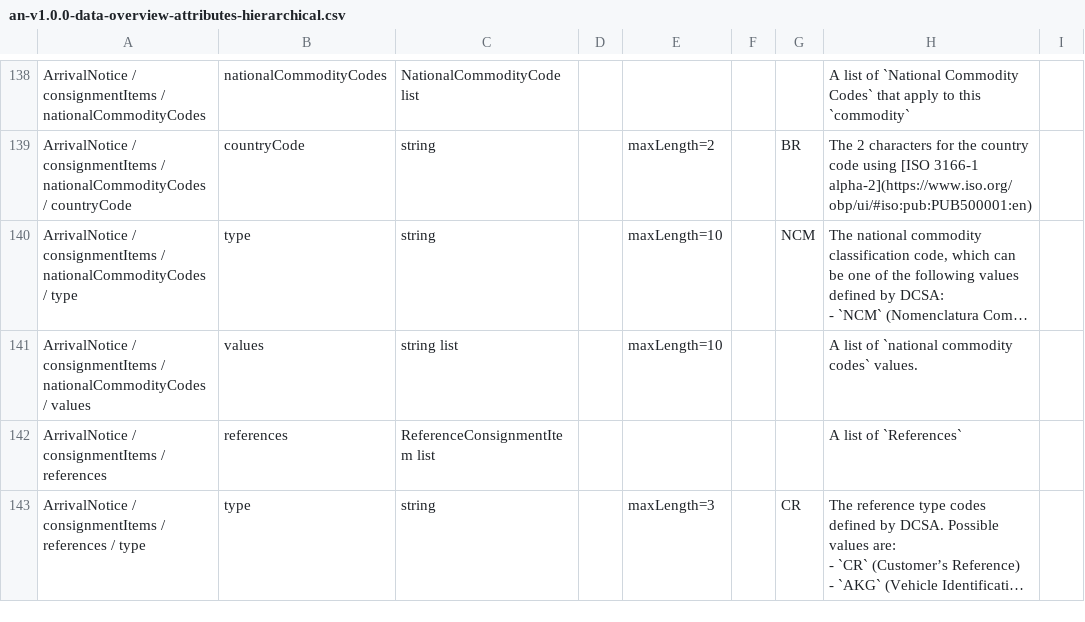
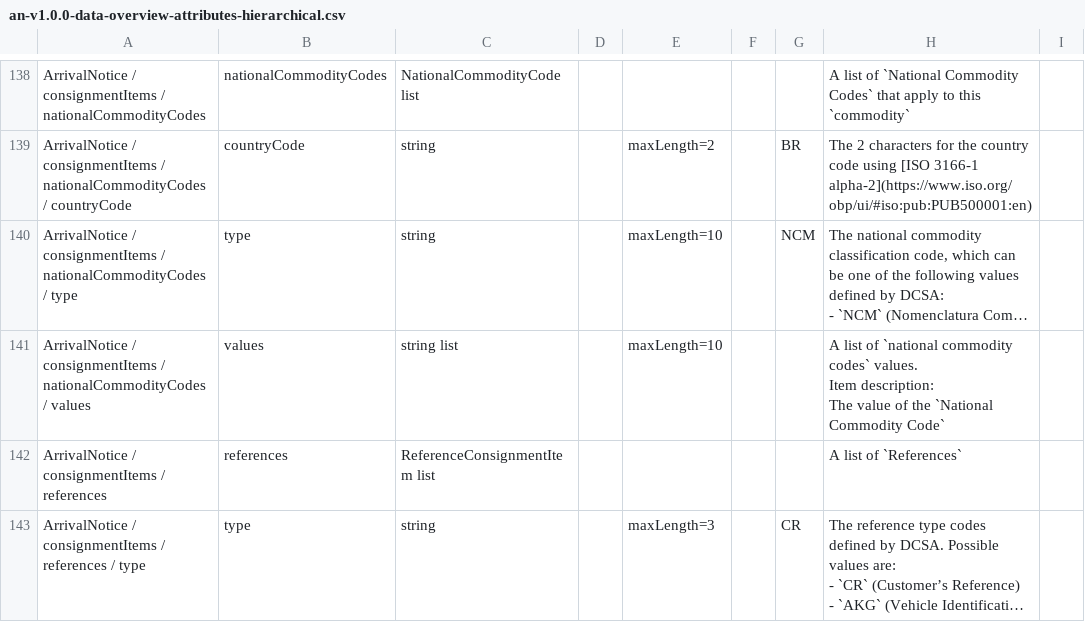
Before and after one commit to dcsaorg/Conformance-Gateway, a CSV file: specifications/generated-resources/standards/an/v100/an-v1.0.0-data-overview-attributes-hierarchical.csv, drawn as a sheet; only a part is shown, gaps mark what is left out; long unchanged cells end in …; ↵ is a line break in a cell; the diff covers the shown part only; the diff names each change by its address in the sheet, - before the commit and + after, or states it on an @@ line.

```diff
--- a/specifications/generated-resources/standards/an/v100/an-v1.0.0-data-overview-attributes-hierarchical.csv
+++ b/specifications/generated-resources/standards/an/v100/an-v1.0.0-data-overview-attributes-hierarchical.csv
-H141: …codes` values.
+H141: …codes` values. ↵ Item description: ↵ The value of the `National Commodity Code`
```
Also changed, not shown: 1 added row, 1 removed row and 13 edited cells elsewhere in this file, specifications/generated-resources/standards/an/v100/an-v1.0.0-data-overview-attributes-normalized.csv, 3 other files.
